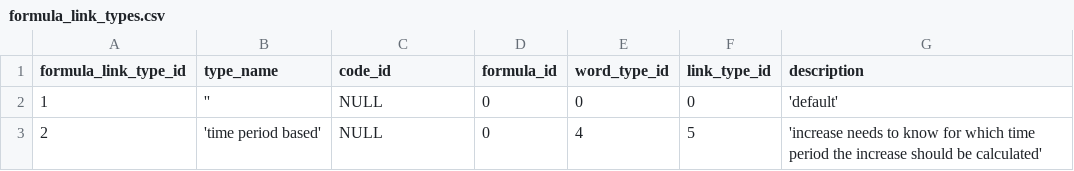
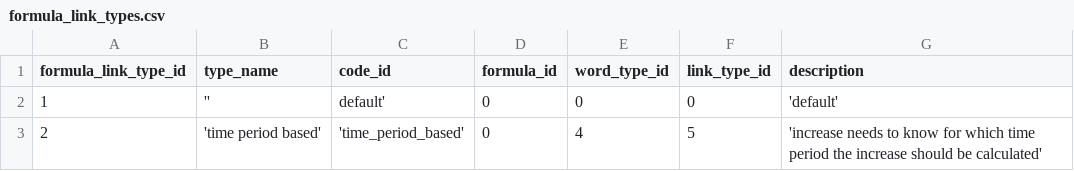
Before and after one commit to zukunft/zukunft.com, a CSV file: src/main/resources/db_code_links/formula_link_types.csv, drawn as a sheet.

Commit message:
review formula link (part 2)

```diff
--- a/src/main/resources/db_code_links/formula_link_types.csv
+++ b/src/main/resources/db_code_links/formula_link_types.csv
@@ -1,3 +1,3 @@
 formula_link_type_id, type_name, code_id, formula_id, word_type_id, link_type_id, description
-1, '', NULL, 0, 0, 0, 'default'
-2, 'time period based', NULL, 0, 4, 5, 'increase needs to know for which time period the increase should be calculated'
+1, '', default', 0, 0, 0, 'default'
+2, 'time period based', 'time_period_based', 0, 4, 5, 'increase needs to know for which time period the increase should be calculated'
```
Also changed, not shown: 36 other files.
